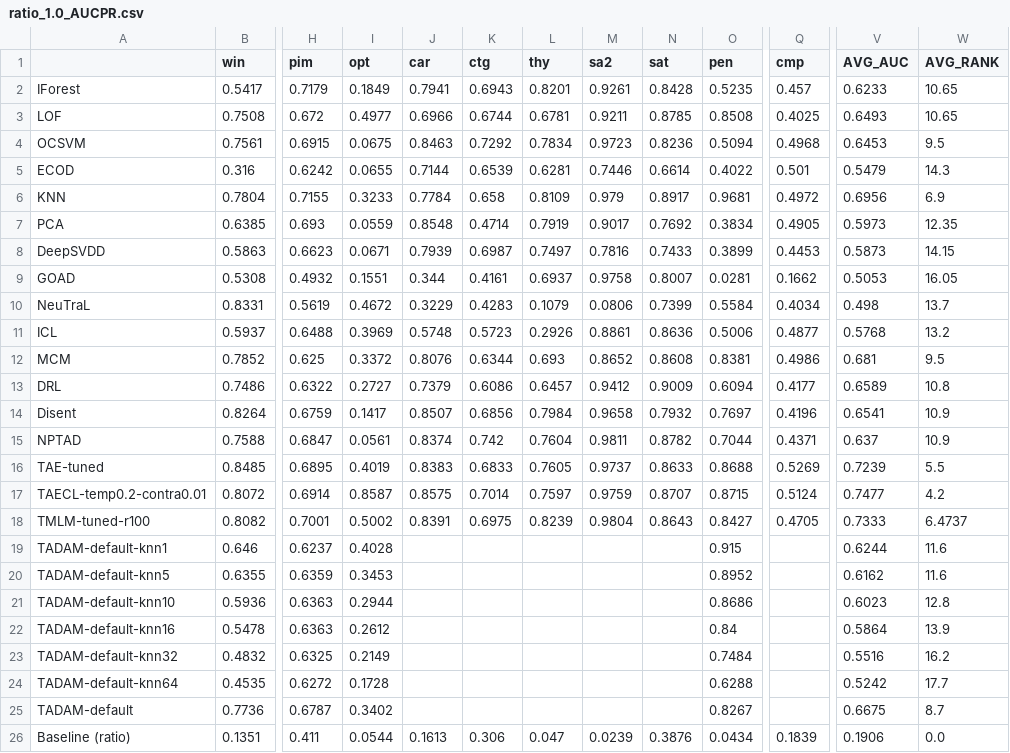
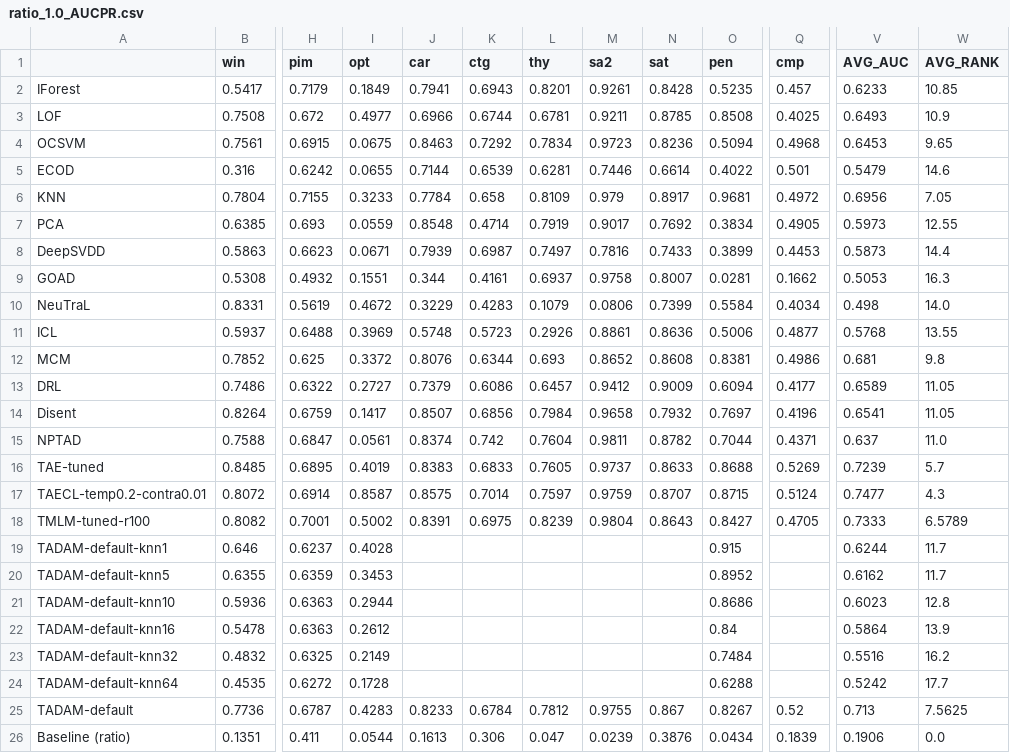
Before and after one commit to Cheol-Will/perceiver-ad, a CSV file: metrics/ratio_1.0_AUCPR.csv, drawn as a sheet; only a part is shown, gaps mark what is left out; the diff names each change by its address in the sheet, - before the commit and + after, or states it on an @@ line.

```diff
--- a/metrics/ratio_1.0_AUCPR.csv
+++ b/metrics/ratio_1.0_AUCPR.csv
-W2 (AVG_RANK): 10.65
+W2 (AVG_RANK): 10.85
-W3 (AVG_RANK): 10.65
+W3 (AVG_RANK): 10.9
-W4 (AVG_RANK): 9.5
+W4 (AVG_RANK): 9.65
-W5 (AVG_RANK): 14.3
+W5 (AVG_RANK): 14.6
-W6 (AVG_RANK): 6.9
+W6 (AVG_RANK): 7.05
-W7 (AVG_RANK): 12.35
+W7 (AVG_RANK): 12.55
-W8 (AVG_RANK): 14.15
+W8 (AVG_RANK): 14.4
-W9 (AVG_RANK): 16.05
+W9 (AVG_RANK): 16.3
-W10 (AVG_RANK): 13.7
+W10 (AVG_RANK): 14.0
-W11 (AVG_RANK): 13.2
+W11 (AVG_RANK): 13.55
-W12 (AVG_RANK): 9.5
+W12 (AVG_RANK): 9.8
-W13 (AVG_RANK): 10.8
+W13 (AVG_RANK): 11.05
-W14 (AVG_RANK): 10.9
+W14 (AVG_RANK): 11.05
-W15 (AVG_RANK): 10.9
+W15 (AVG_RANK): 11.0
-W16 (AVG_RANK): 5.5
+W16 (AVG_RANK): 5.7
-W17 (AVG_RANK): 4.2
+W17 (AVG_RANK): 4.3
-W18 (AVG_RANK): 6.4737
+W18 (AVG_RANK): 6.5789
-W19:W20 (AVG_RANK): 11.6
+W19:W20 (AVG_RANK): 11.7
-I25 (opt): 0.3402
+I25 (opt): 0.4283
-J25 (car): (empty)
+J25 (car): 0.8233
-K25 (ctg): (empty)
+K25 (ctg): 0.6784
-L25 (thy): (empty)
+L25 (thy): 0.7812
-M25 (sa2): (empty)
+M25 (sa2): 0.9755
-N25 (sat): (empty)
+N25 (sat): 0.867
-Q25 (cmp): (empty)
+Q25 (cmp): 0.52
-V25 (AVG_AUC): 0.6675
+V25 (AVG_AUC): 0.713
-W25 (AVG_RANK): 8.7
+W25 (AVG_RANK): 7.5625
```
Also changed, not shown: metrics/ratio_1.0_AUCPR_T.csv, 41 other files.
